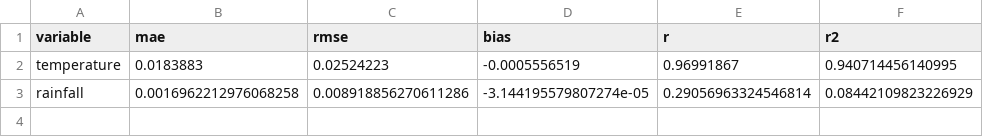
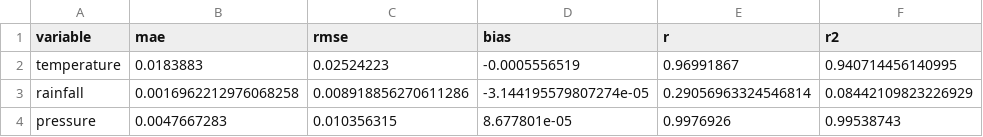
Before and after one commit to NortonRicardo/analysis-climate-, a CSV file: train/dense/results/dense_metrics.csv, drawn as a sheet.

Commit message:
Add pressure metrics to dense evaluation results: update dense_metrics.csv to include pressure metrics alongside temperature and rainfall metrics.

```diff
--- a/train/dense/results/dense_metrics.csv
+++ b/train/dense/results/dense_metrics.csv
@@ -3 +3,2 @@ temperature,0.0183883,0.02524223,-0.0005556519,0.96991867,0.940714456140995
 rainfall,0.0016962212976068258,0.008918856270611286,-3.144195579807274e-05,0.29056963324546814,0.08442109823226929
+pressure,0.0047667283,0.010356315,8.677801e-05,0.9976926,0.99538743
```
Also changed, not shown: 1 other file.
